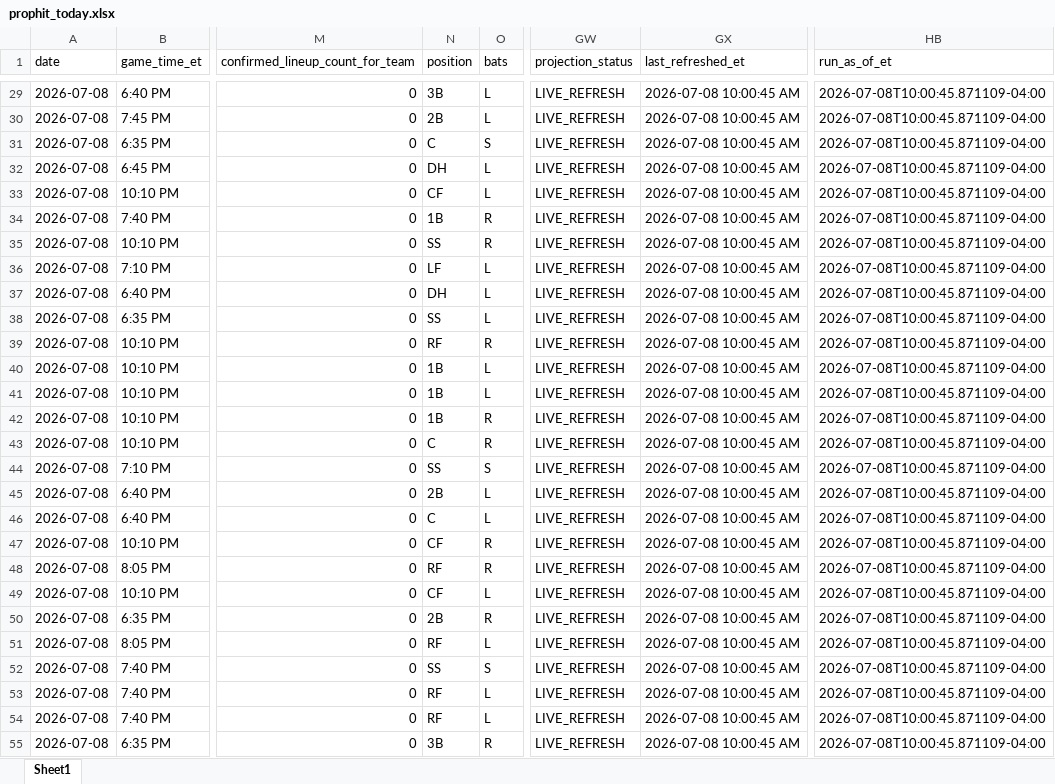
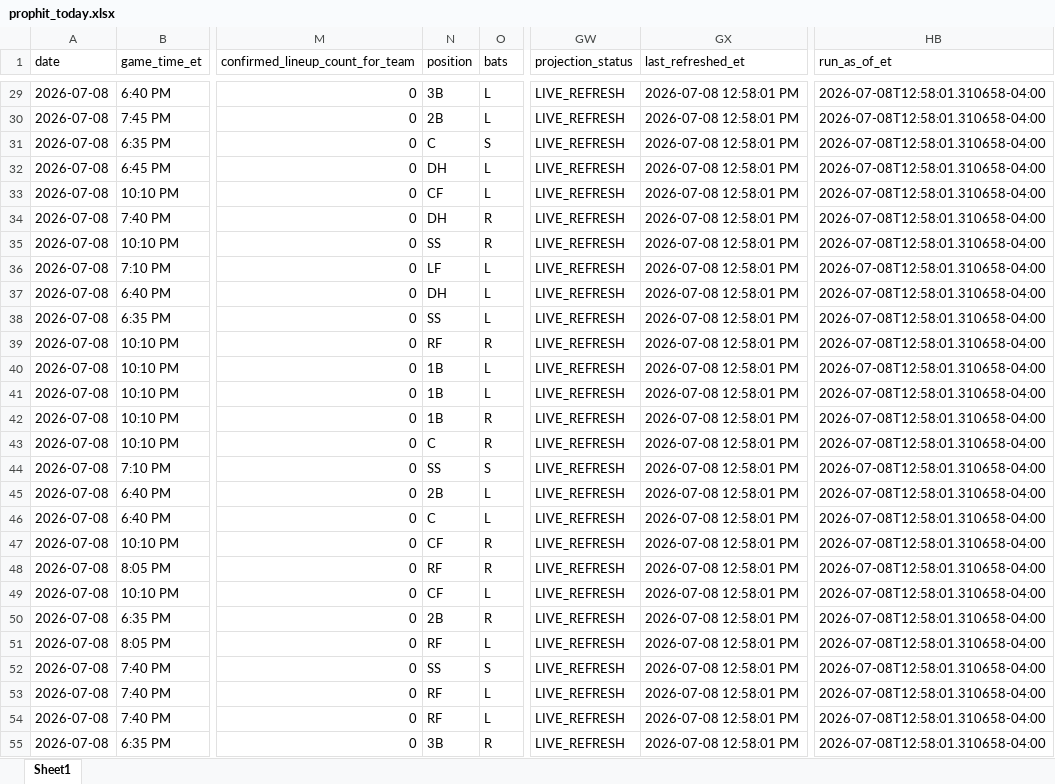
Before and after one commit to mtimmer73/prophit, an Excel workbook: outputs/prophit_today.xlsx, sheet Sheet1, drawn as a sheet; only a part is shown, gaps mark what is left out; values as stored, in another font and other column widths than the file's, no borders; the diff covers the shown part only; the diff names each change by its address in the sheet, - before the commit and + after, or states it on an @@ line.

```diff
--- a/outputs/prophit_today.xlsx (sheet Sheet1)
+++ b/outputs/prophit_today.xlsx (sheet Sheet1)
-GX29:GX55 (last_refreshed_et): 2026-07-08 10:00:45 AM
+GX29:GX55 (last_refreshed_et): 2026-07-08 12:58:01 PM
-HB29:HB55 (run_as_of_et): 2026-07-08T10:00:45.871109-04:00
+HB29:HB55 (run_as_of_et): 2026-07-08T12:58:01.310658-04:00
-N34 (position): 1B
+N34 (position): DH
```
Also changed, not shown: 727 edited cells elsewhere in this sheet, 16 other files.
